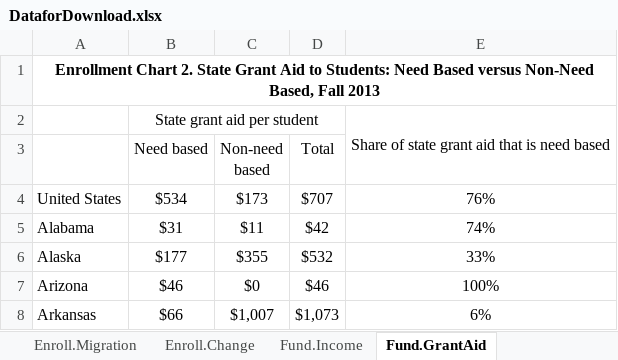
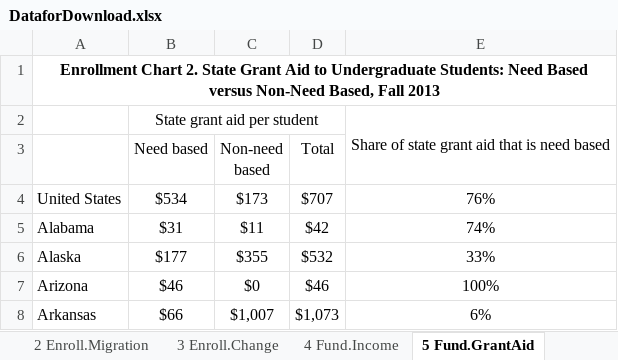
Before and after one commit to UrbanInstitute/higher-education, an Excel workbook: data/DataforDownload.xlsx, sheet 5 Fund.GrantAid, drawn as a sheet; only a part is shown; values as stored, in another font and other column widths than the file's, no borders; the diff names each change by its address in the sheet, - before the commit and + after, or states it on an @@ line.

Commit message:
add undergraduate to 2 charts titles, numbered spreadsheet tabs

```diff
--- a/data/DataforDownload.xlsx (sheet 5 Fund.GrantAid)
+++ b/data/DataforDownload.xlsx (sheet 5 Fund.GrantAid)
-sheet tab: Enroll.Migration
+sheet tab: 2 Enroll.Migration
-sheet tab: Enroll.Change
+sheet tab: 3 Enroll.Change
-sheet tab: Fund.Income
+sheet tab: 4 Fund.Income
-sheet tab: Fund.GrantAid
+sheet tab: 5 Fund.GrantAid
-A1: …Aid to Students: Need…
+A1: …Aid to Undergraduate Students: Need…
```
Also changed, not shown: sheet 12 Sources, sheet 1 Enroll.TwoYear, other sheet tabs, 2 other files.
